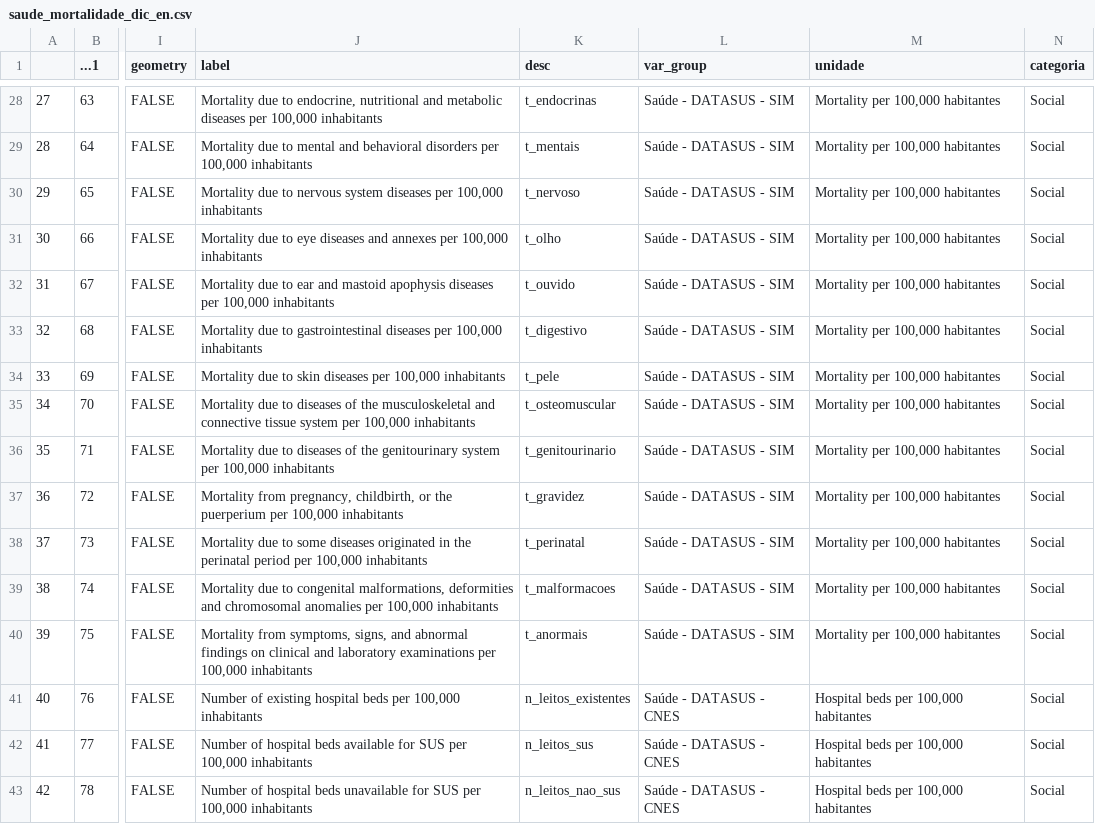
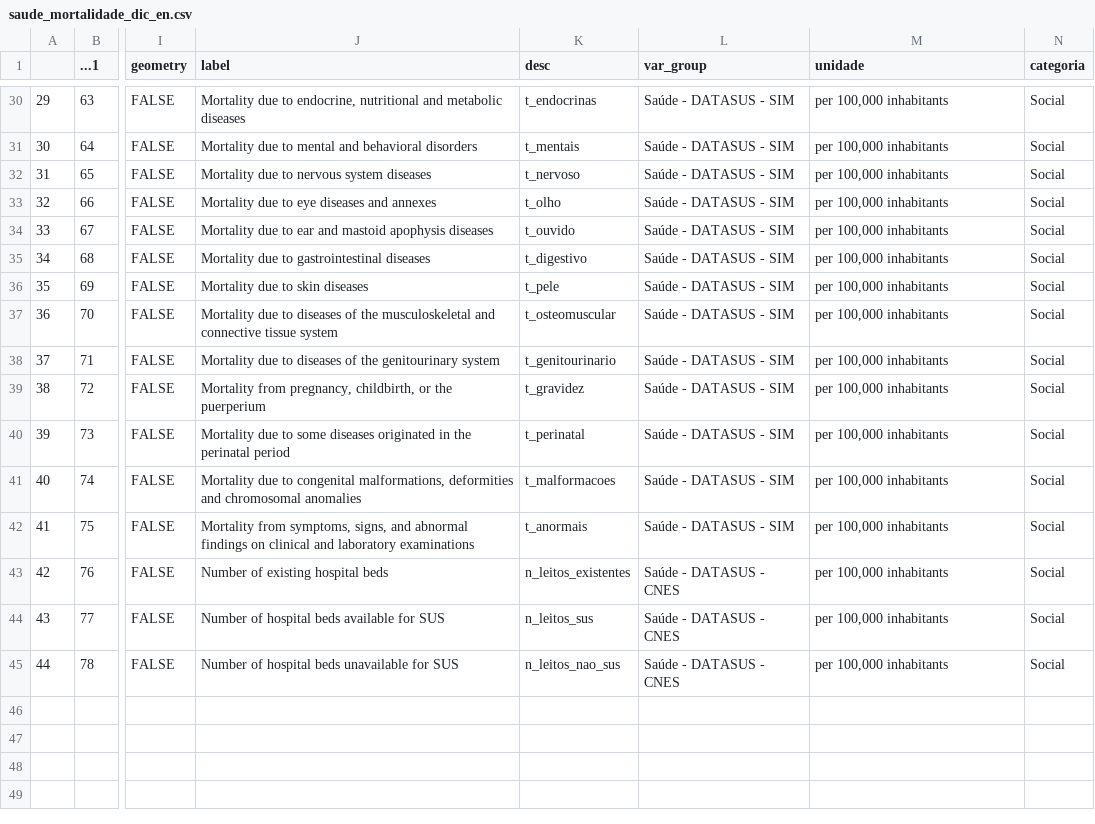
Before and after one commit to datazoompuc/datazoom_viz, a CSV file: data/saude_mortalidade_dic_en.csv, drawn as a sheet; only a part is shown, gaps mark what is left out; addresses are those after the commit; the diff covers the shown part only; the diff names each change by its address in the sheet, - before the commit and + after, or states it on an @@ line.

```diff
--- a/data/saude_mortalidade_dic_en.csv
+++ b/data/saude_mortalidade_dic_en.csv
@@ column A renumbered from row 5 down @@
-J30 (label): …metabolic diseases per 100,000 inhabitants
+J30 (label): …metabolic diseases
-M30:M42 (unidade): Mortality per 100,000 habitantes
+M30:M42 (unidade): per 100,000 inhabitants
-J31 (label): …behavioral disorders per 100,000 inhabitants
+J31 (label): …behavioral disorders
-J32 (label): …system diseases per 100,000 inhabitants
+J32 (label): …system diseases
-J33 (label): …and annexes per 100,000 inhabitants
+J33 (label): …and annexes
-J34 (label): …apophysis diseases per 100,000 inhabitants
+J34 (label): …apophysis diseases
-J35 (label): …gastrointestinal diseases per 100,000 inhabitants
+J35 (label): …gastrointestinal diseases
-J36 (label): Mortality due to skin diseases per 100,000 inhabitants
+J36 (label): Mortality due to skin diseases
-J37 (label): …tissue system per 100,000 inhabitants
+J37 (label): …tissue system
-J38 (label): …genitourinary system per 100,000 inhabitants
+J38 (label): …genitourinary system
-J39 (label): …the puerperium per 100,000 inhabitants
+J39 (label): …the puerperium
-J40 (label): …perinatal period per 100,000 inhabitants
+J40 (label): …perinatal period
-J41 (label): …chromosomal anomalies per 100,000 inhabitants
+J41 (label): …chromosomal anomalies
-J42 (label): …laboratory examinations per 100,000 inhabitants
+J42 (label): …laboratory examinations
-J43 (label): Number of existing hospital beds per 100,000 inhabitants
+J43 (label): Number of existing hospital beds
-M43:M45 (unidade): Hospital beds per 100,000 habitantes
+M43:M45 (unidade): per 100,000 inhabitants
-J44 (label): …for SUS per 100,000 inhabitants
+J44 (label): …for SUS
-J45 (label): …for SUS per 100,000 inhabitants
+J45 (label): …for SUS
```
Also changed, not shown: 2 added rows and 48 edited cells elsewhere in this file, data/saude_mortalidade_dic.csv, 7 other files.
